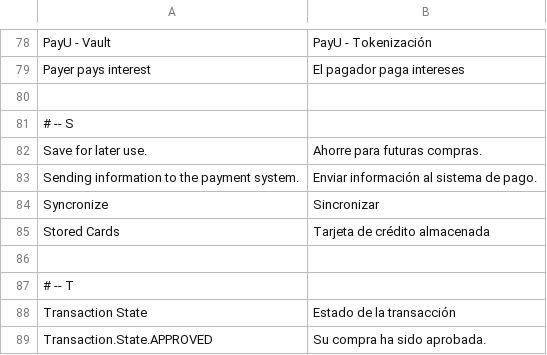
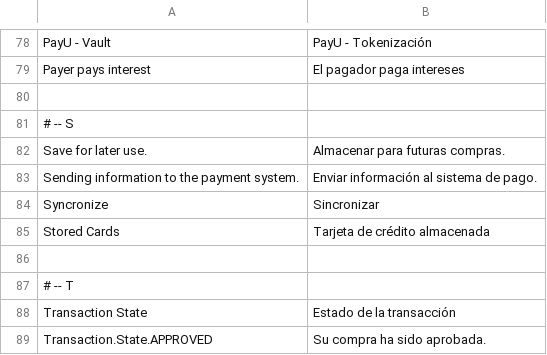
Before and after one commit to eloom/module-payu, a CSV file: src/module-payu/i18n/es_AR.csv, drawn as a sheet; only a part is shown, gaps mark what is left out.

```diff
--- a/src/module-payu/i18n/es_AR.csv
+++ b/src/module-payu/i18n/es_AR.csv
@@ -81,3 +81,3 @@
 # -- S
-"Save for later use.","Ahorre para futuras compras."
+"Save for later use.","Almacenar para futuras compras."
 "Sending information to the payment system.","Enviar información al sistema de pago."
```
Also changed, not shown: src/module-payu/i18n/es_CL.csv, src/module-payu/i18n/es_CO.csv, 3 other files.
